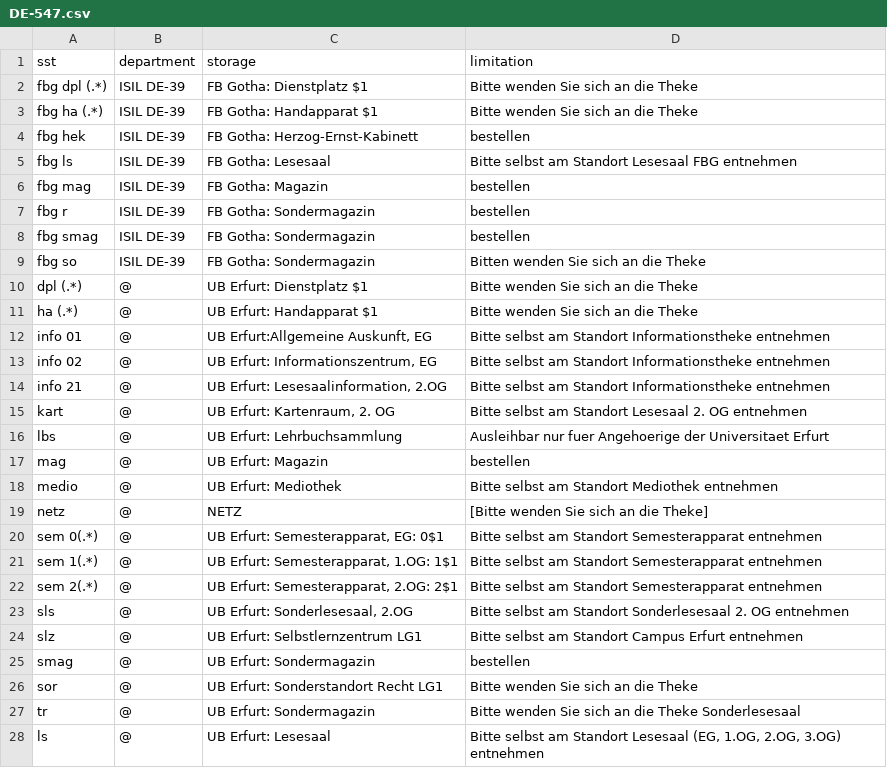
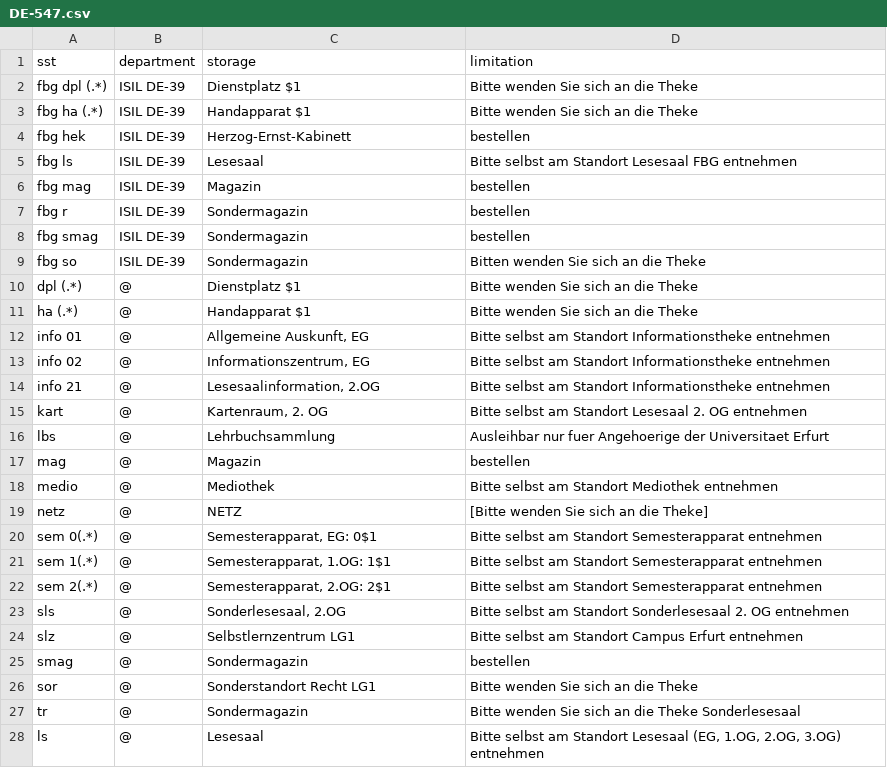
Before and after one commit to gbv/daia-config, a CSV file: sstmap/DE-547.csv, drawn as a sheet.

Commit message:
Update DE-547.csv
FH Gotha und UB Erfurt aus "storage" geloescht

```diff
--- a/sstmap/DE-547.csv
+++ b/sstmap/DE-547.csv
@@ -1,28 +1,28 @@
 sst,department,storage,limitation
-fbg dpl (.*),	ISIL DE-39,	FB Gotha: Dienstplatz $1,	Bitte wenden Sie sich an die Theke
-fbg ha (.*),	ISIL DE-39,	FB Gotha: Handapparat $1,	Bitte wenden Sie sich an die Theke
-fbg hek,	ISIL DE-39,	FB Gotha: Herzog-Ernst-Kabinett,	bestellen
-fbg ls,	ISIL DE-39,	FB Gotha: Lesesaal,	Bitte selbst am Standort Lesesaal FBG entnehmen
-fbg mag,	ISIL DE-39,	FB Gotha: Magazin,	bestellen
-fbg r,	ISIL DE-39,	FB Gotha: Sondermagazin,	bestellen
-fbg smag,	ISIL DE-39,	FB Gotha: Sondermagazin,	bestellen
-fbg so,	ISIL DE-39,	FB Gotha: Sondermagazin,	Bitten wenden Sie sich an die Theke
-dpl (.*),	@,	UB Erfurt: Dienstplatz $1,	Bitte wenden Sie sich an die Theke
-ha (.*),	@,	UB Erfurt: Handapparat $1,	Bitte wenden Sie sich an die Theke
-info 01,@,"UB Erfurt:Allgemeine Auskunft, EG",Bitte selbst am Standort Informationstheke entnehmen
-info 02,@,"UB Erfurt: Informationszentrum, EG",Bitte selbst am Standort Informationstheke entnehmen
-info 21,	@,"UB Erfurt: Lesesaalinformation, 2.OG",	Bitte selbst am Standort Informationstheke entnehmen
-kart,	@,"UB Erfurt: Kartenraum, 2. OG",Bitte selbst am Standort Lesesaal 2. OG entnehmen
-lbs,	@,	UB Erfurt: Lehrbuchsammlung,	Ausleihbar nur fuer Angehoerige der Universitaet Erfurt
-mag,	@,	UB Erfurt: Magazin,	bestellen
-medio,	@,	UB Erfurt: Mediothek,	Bitte selbst am Standort Mediothek entnehmen
+fbg dpl (.*),	ISIL DE-39,	Dienstplatz $1,	Bitte wenden Sie sich an die Theke
+fbg ha (.*),	ISIL DE-39,	Handapparat $1,	Bitte wenden Sie sich an die Theke
+fbg hek,	ISIL DE-39,	Herzog-Ernst-Kabinett,	bestellen
+fbg ls,	ISIL DE-39,	Lesesaal,	Bitte selbst am Standort Lesesaal FBG entnehmen
+fbg mag,	ISIL DE-39,	Magazin,	bestellen
+fbg r,	ISIL DE-39,	Sondermagazin,	bestellen
+fbg smag,	ISIL DE-39,	Sondermagazin,	bestellen
+fbg so,	ISIL DE-39,	Sondermagazin,	Bitten wenden Sie sich an die Theke
+dpl (.*),	@,	Dienstplatz $1,	Bitte wenden Sie sich an die Theke
+ha (.*),	@,	Handapparat $1,	Bitte wenden Sie sich an die Theke
+info 01,@,"Allgemeine Auskunft, EG",Bitte selbst am Standort Informationstheke entnehmen
+info 02,@,"Informationszentrum, EG",Bitte selbst am Standort Informationstheke entnehmen
+info 21,	@,"Lesesaalinformation, 2.OG",	Bitte selbst am Standort Informationstheke entnehmen
+kart,	@,"Kartenraum, 2. OG",Bitte selbst am Standort Lesesaal 2. OG entnehmen
+lbs,	@,	Lehrbuchsammlung,	Ausleihbar nur fuer Angehoerige der Universitaet Erfurt
+mag,	@,	Magazin,	bestellen
+medio,	@,	Mediothek,	Bitte selbst am Standort Mediothek entnehmen
 netz,	@,	NETZ,	[Bitte wenden Sie sich an die Theke]
-sem 0(.*),	@,"UB Erfurt: Semesterapparat, EG: 0$1",	Bitte selbst am Standort Semesterapparat entnehmen
-sem 1(.*),	@,"UB Erfurt: Semesterapparat, 1.OG: 1$1",	Bitte selbst am Standort Semesterapparat entnehmen
-sem 2(.*),	@,"UB Erfurt: Semesterapparat, 2.OG: 2$1",	Bitte selbst am Standort Semesterapparat entnehmen
-sls,	@,"UB Erfurt: Sonderlesesaal, 2.OG",	Bitte selbst am Standort Sonderlesesaal 2. OG entnehmen
-slz,	@,	UB Erfurt: Selbstlernzentrum LG1,	Bitte selbst am Standort Campus Erfurt entnehmen
-smag,	@,	UB Erfurt: Sondermagazin,	bestellen
-sor,	@,	UB Erfurt: Sonderstandort Recht LG1,	Bitte wenden Sie sich an die Theke
-tr,	@,	UB Erfurt: Sondermagazin,	Bitte wenden Sie sich an die Theke Sonderlesesaal
-ls, @, UB Erfurt: Lesesaal, "Bitte selbst am Standort Lesesaal (EG, 1.OG, 2.OG, 3.OG) entnehmen"
+sem 0(.*),	@,"Semesterapparat, EG: 0$1",	Bitte selbst am Standort Semesterapparat entnehmen
+sem 1(.*),	@,"Semesterapparat, 1.OG: 1$1",	Bitte selbst am Standort Semesterapparat entnehmen
+sem 2(.*),	@,"Semesterapparat, 2.OG: 2$1",	Bitte selbst am Standort Semesterapparat entnehmen
+sls,	@,"Sonderlesesaal, 2.OG",	Bitte selbst am Standort Sonderlesesaal 2. OG entnehmen
+slz,	@,	Selbstlernzentrum LG1,	Bitte selbst am Standort Campus Erfurt entnehmen
+smag,	@,	Sondermagazin,	bestellen
+sor,	@,	Sonderstandort Recht LG1,	Bitte wenden Sie sich an die Theke
+tr,	@,	Sondermagazin,	Bitte wenden Sie sich an die Theke Sonderlesesaal
+ls, @, Lesesaal, "Bitte selbst am Standort Lesesaal (EG, 1.OG, 2.OG, 3.OG) entnehmen"
```
